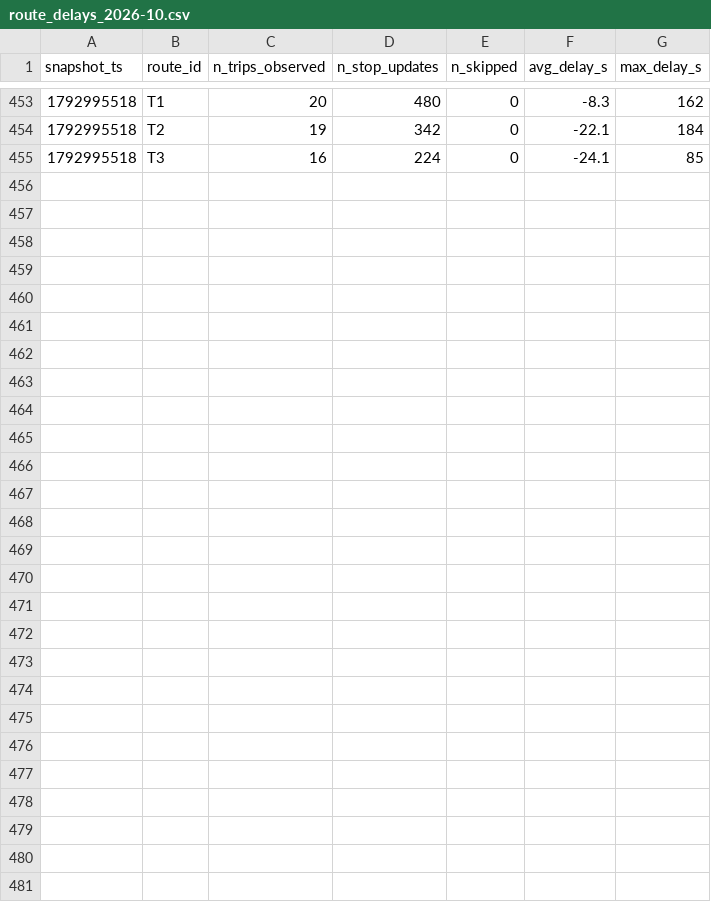
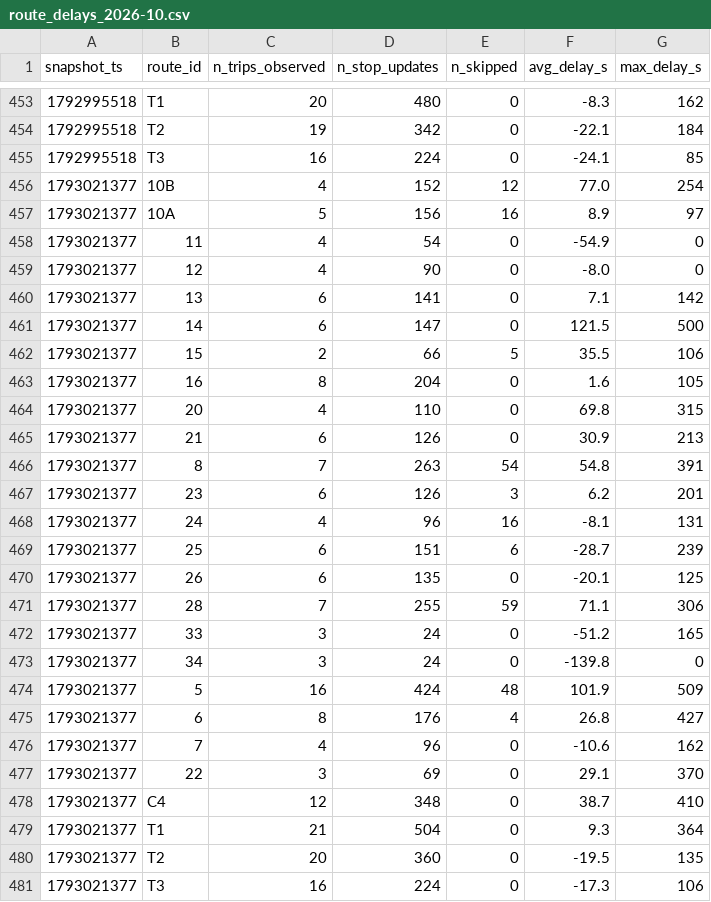
Before and after one commit to BOURDAS-ROUGEAULT-Gaspard-BI-2026/smart-mobility-lemans, a CSV file: data/history/route_delays_2026-10.csv, drawn as a sheet; only a part is shown, gaps mark what is left out.

```diff
--- a/data/history/route_delays_2026-10.csv
+++ b/data/history/route_delays_2026-10.csv
@@ -455 +455,27 @@ snapshot_ts,route_id,n_trips_observed,n_stop_updates,n_skipped,avg_delay_s,max_d
 1792995518,T3,16,224,0,-24.1,85
+1793021377,10B,4,152,12,77.0,254
+1793021377,10A,5,156,16,8.9,97
+1793021377,11,4,54,0,-54.9,0
+1793021377,12,4,90,0,-8.0,0
+1793021377,13,6,141,0,7.1,142
+1793021377,14,6,147,0,121.5,500
+1793021377,15,2,66,5,35.5,106
+1793021377,16,8,204,0,1.6,105
+1793021377,20,4,110,0,69.8,315
+1793021377,21,6,126,0,30.9,213
+1793021377,8,7,263,54,54.8,391
+1793021377,23,6,126,3,6.2,201
+1793021377,24,4,96,16,-8.1,131
+1793021377,25,6,151,6,-28.7,239
+1793021377,26,6,135,0,-20.1,125
+1793021377,28,7,255,59,71.1,306
+1793021377,33,3,24,0,-51.2,165
+1793021377,34,3,24,0,-139.8,0
+1793021377,5,16,424,48,101.9,509
+1793021377,6,8,176,4,26.8,427
+1793021377,7,4,96,0,-10.6,162
+1793021377,22,3,69,0,29.1,370
+1793021377,C4,12,348,0,38.7,410
+1793021377,T1,21,504,0,9.3,364
+1793021377,T2,20,360,0,-19.5,135
+1793021377,T3,16,224,0,-17.3,106
```
Also changed, not shown: 1 other file.
